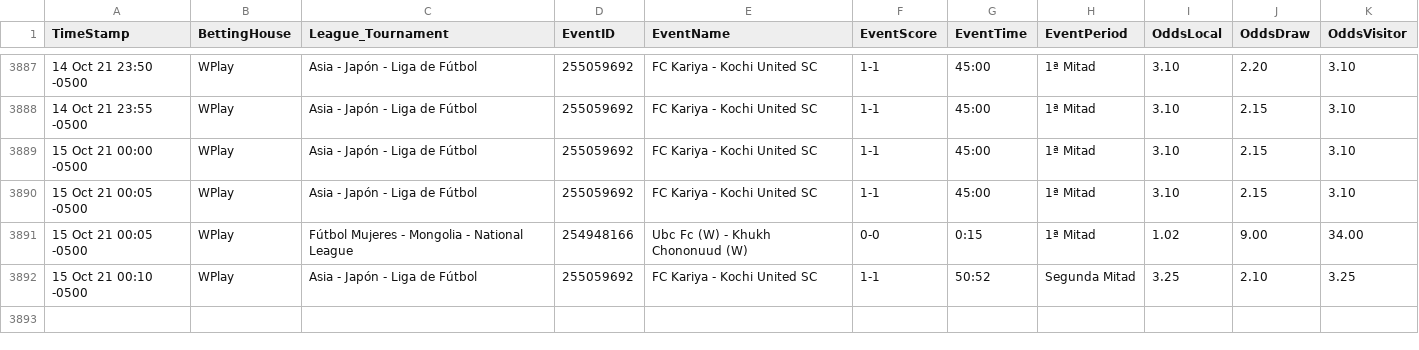
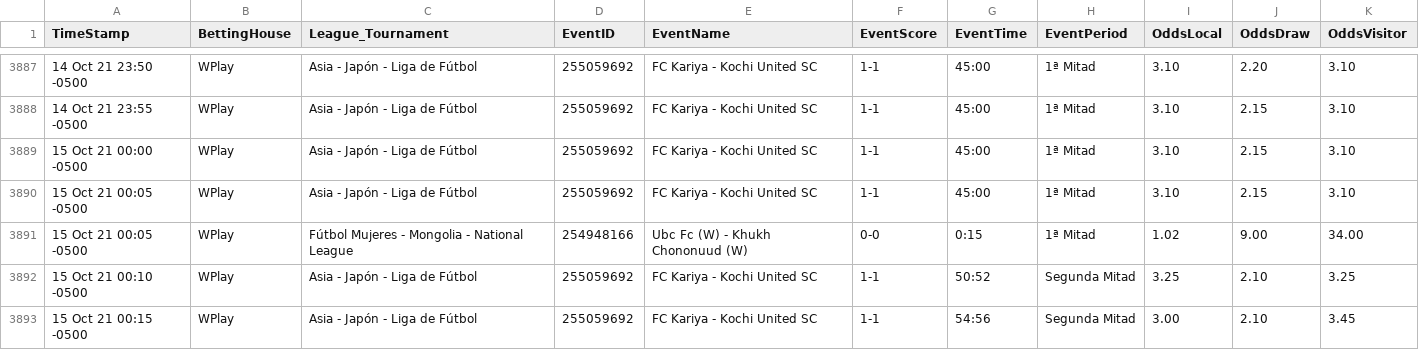
Before and after one commit to cjgorricho/curso-golang, a CSV file: pruebas/colly/FOOT-live-data.csv, drawn as a sheet; only a part is shown, gaps mark what is left out.

Commit message:
update FOOT data

```diff
--- a/pruebas/colly/FOOT-live-data.csv
+++ b/pruebas/colly/FOOT-live-data.csv
@@ -3892 +3892,2 @@ TimeStamp,BettingHouse,League_Tournament,EventID,EventName,EventScore,EventTime,
 15 Oct 21 00:10 -0500,WPlay,Asia - Japón - Liga de Fútbol,255059692,FC Kariya - Kochi United SC,1-1,50:52,Segunda Mitad,3.25,2.10,3.25
+15 Oct 21 00:15 -0500,WPlay,Asia - Japón - Liga de Fútbol,255059692,FC Kariya - Kochi United SC,1-1,54:56,Segunda Mitad,3.00,2.10,3.45
```
